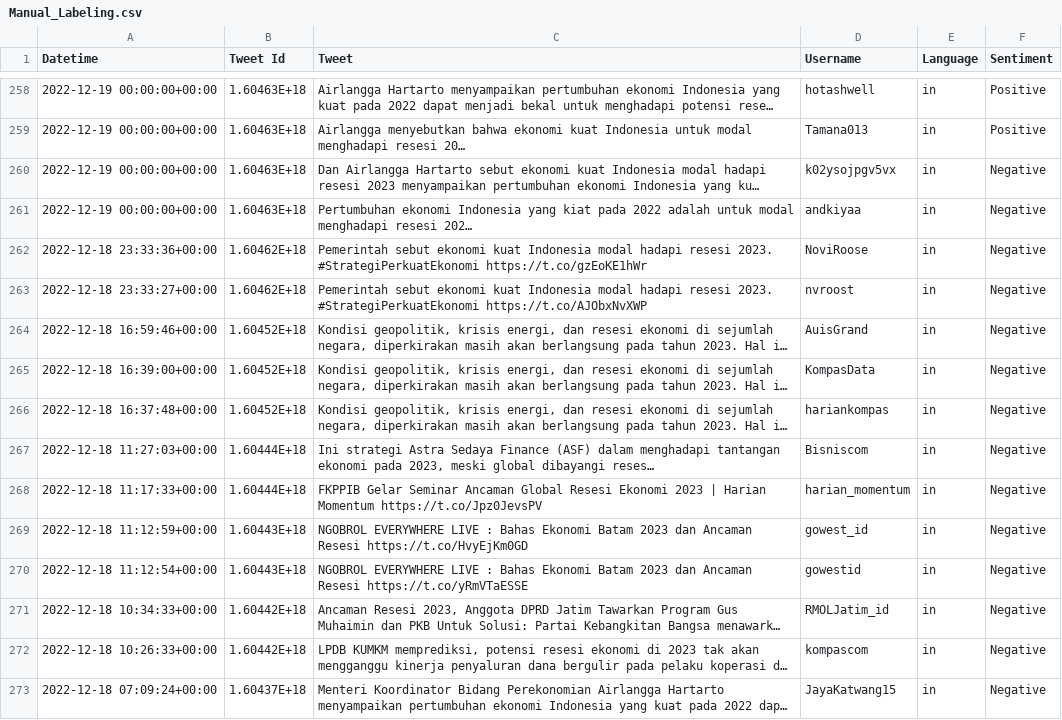
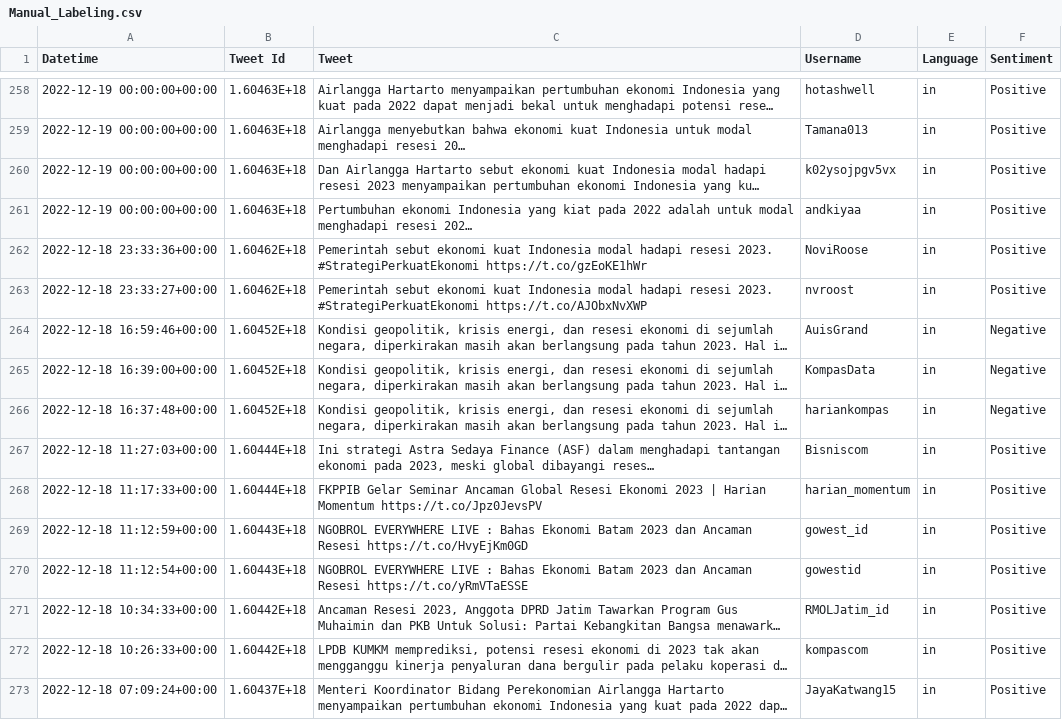
Before and after one commit to mamasarif1003/Sentiment-Analyze-Recession_Research_Skripsi, a CSV file: Preprocessing/Manual_Labeling.csv, drawn as a sheet; only a part is shown, gaps mark what is left out; long unchanged cells end in …; the diff covers the shown part only; the diff names each change by its address in the sheet, - before the commit and + after, or states it on an @@ line.

```diff
--- a/Preprocessing/Manual_Labeling.csv
+++ b/Preprocessing/Manual_Labeling.csv
-F260:F263 (Sentiment): Negative
+F260:F263 (Sentiment): Positive
-F267:F273 (Sentiment): Negative
+F267:F273 (Sentiment): Positive
```
Also changed, not shown: 36 edited cells elsewhere in this file, 2 other files.
